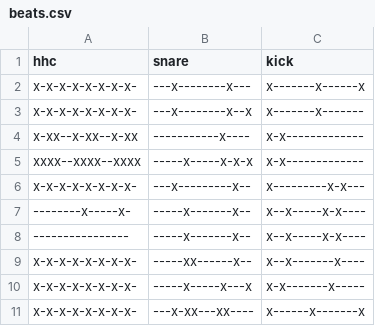
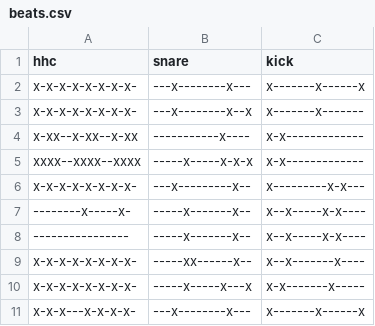
Before and after one commit to iSTB/Neural-Concept-Sampler, a CSV file: beats/beats.csv, drawn as a sheet.

```diff
--- a/beats/beats.csv
+++ b/beats/beats.csv
@@ -10,2 +10,2 @@ x-x-x-x-x-x-x-x-,-----xx------x--,x--x-------x----
 x-x-x-x-x-x-x-x-,-----x-----x---x,x-x-------x-----
-x-x-x-x-x-x-x-x-,---x-xx---xx----,x------x-------x
+x-x-x---x-x-x-x-,---x--------x---,x-------x------x
```
Also changed, not shown: 9 other files.
